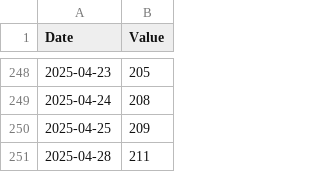
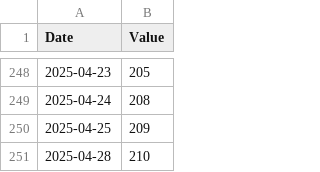
Before and after one commit to phowell212/StockOracle, a CSV file: data.csv, drawn as a sheet; only a part is shown, gaps mark what is left out.

```diff
--- a/data.csv
+++ b/data.csv
@@ -250,2 +250,2 @@ Date,Value
 2025-04-25,209
-2025-04-28,211
+2025-04-28,210
```
Also changed, not shown: 2 other files.
